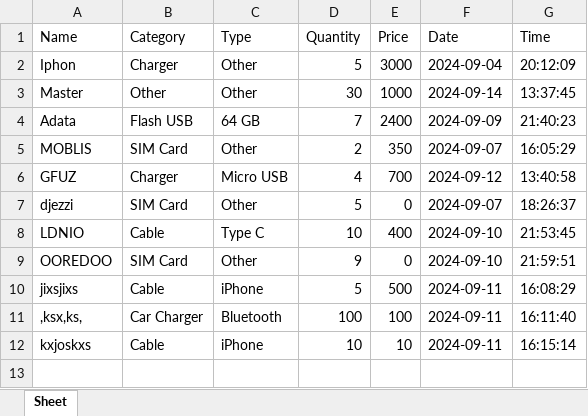
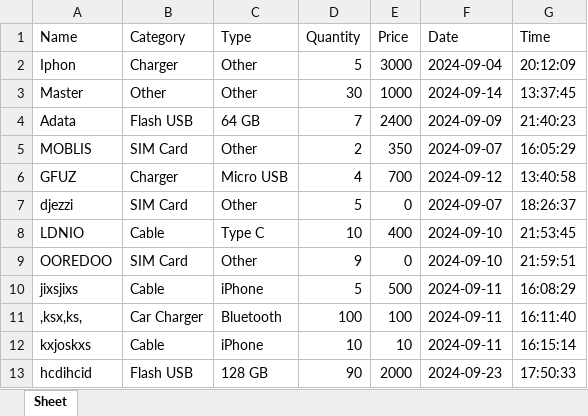
Before and after one commit to HICHAMSEBAA/ShopFlow, an Excel workbook: products.xlsx, sheet Sheet, drawn as a sheet; values as stored, in another font and other column widths than the file's, no borders; the diff names each change by its address in the sheet, - before the commit and + after, or states it on an @@ line.

```diff
--- a/products.xlsx (sheet Sheet)
+++ b/products.xlsx (sheet Sheet)
+row 13: hcdihcid | Flash USB | 128 GB | 90 | 2000 | 2024-09-23 | 17:50:33
```
Also changed, not shown: printer.xlsx, sales.xlsx, 1 other file.
